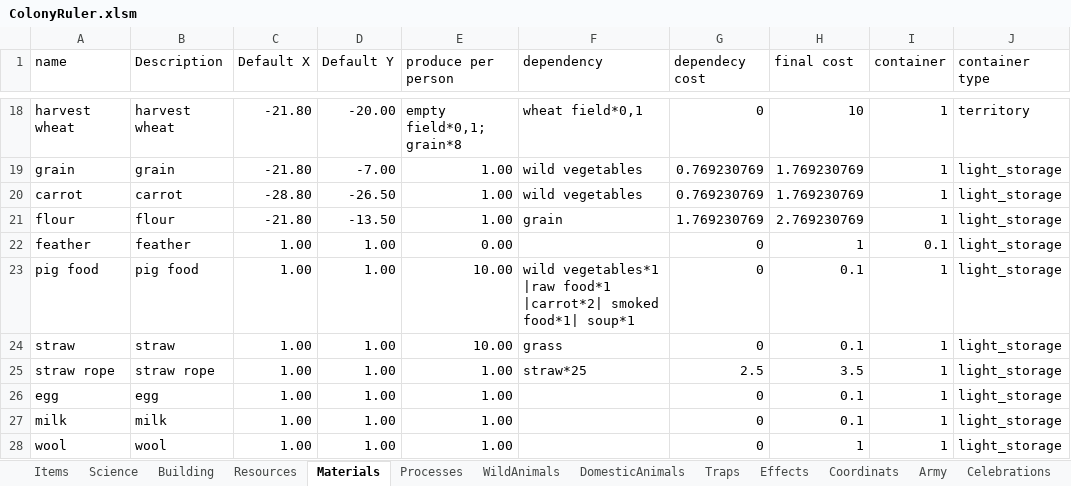
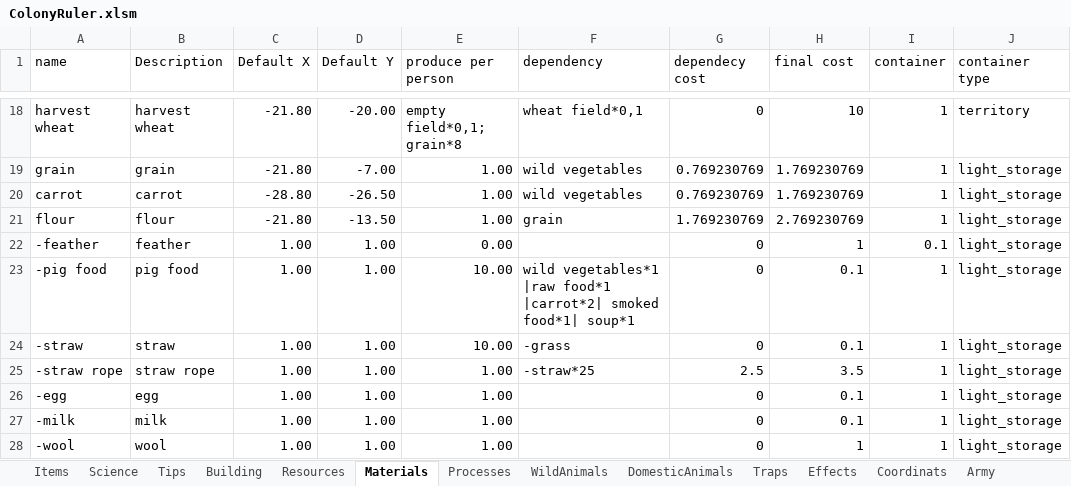
Before and after one commit to Ckpyt/ColonyRuler-code, an Excel workbook: ColonyRuler.xlsm, sheet Materials, drawn as a sheet; only a part is shown, gaps mark what is left out; values as stored, in another font and other column widths than the file's, no borders; table styles not drawn; the diff names each change by its address in the sheet, - before the commit and + after, or states it on an @@ line.

```diff
--- a/ColonyRuler.xlsm (sheet Materials)
+++ b/ColonyRuler.xlsm (sheet Materials)
+sheet tab: Tips
-A22 (name): feather
+A22 (name): -feather
-A23 (name): pig food
+A23 (name): -pig food
-A24 (name): straw
+A24 (name): -straw
-F24 (dependency): grass
+F24 (dependency): -grass
-A25 (name): straw rope
+A25 (name): -straw rope
-F25 (dependency): straw*25
+F25 (dependency): -straw*25
-A26 (name): egg
+A26 (name): -egg
-A27 (name): milk
+A27 (name): -milk
-A28 (name): wool
+A28 (name): -wool
```
Also changed, not shown: sheet DomesticAnimals, sheet Sheet1, sheet WildAnimals, sheet Science, sheet Items, sheet Traps, 1 more sheet, formulas that keep their value, 41 other files.
